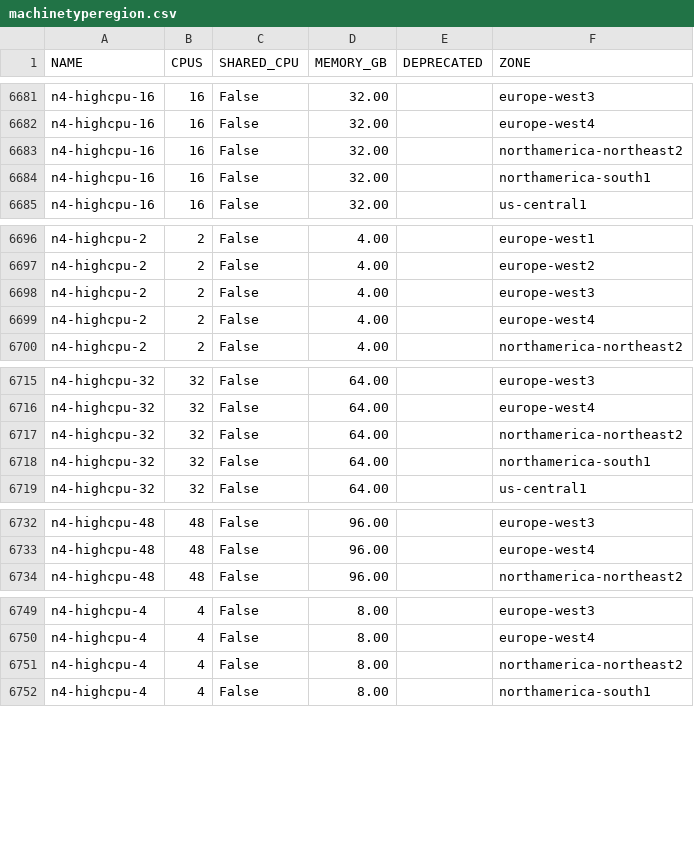
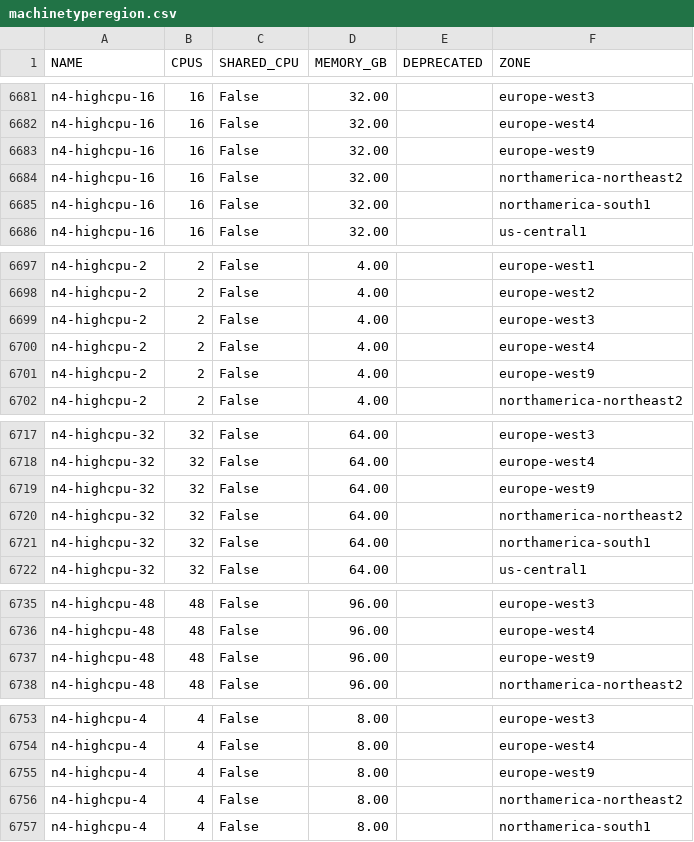
Before and after one commit to Cyclenerd/google-cloud-pricing-cost-calculator, a CSV file: tools/machinetyperegion.csv, drawn as a sheet; only a part is shown, gaps mark what is left out; the diff covers the shown part only.

```diff
--- a/tools/machinetyperegion.csv
+++ b/tools/machinetyperegion.csv
@@ -6682,2 +6682,3 @@ n4-highcpu-16;16;False;32.00;;europe-west3
 n4-highcpu-16;16;False;32.00;;europe-west4
+n4-highcpu-16;16;False;32.00;;europe-west9
 n4-highcpu-16;16;False;32.00;;northamerica-northeast2
@@ -6699,2 +6700,3 @@ n4-highcpu-2;2;False;4.00;;europe-west3
 n4-highcpu-2;2;False;4.00;;europe-west4
+n4-highcpu-2;2;False;4.00;;europe-west9
 n4-highcpu-2;2;False;4.00;;northamerica-northeast2
@@ -6716,2 +6718,3 @@ n4-highcpu-32;32;False;64.00;;europe-west3
 n4-highcpu-32;32;False;64.00;;europe-west4
+n4-highcpu-32;32;False;64.00;;europe-west9
 n4-highcpu-32;32;False;64.00;;northamerica-northeast2
@@ -6733,2 +6736,3 @@ n4-highcpu-48;48;False;96.00;;europe-west3
 n4-highcpu-48;48;False;96.00;;europe-west4
+n4-highcpu-48;48;False;96.00;;europe-west9
 n4-highcpu-48;48;False;96.00;;northamerica-northeast2
@@ -6750,2 +6754,3 @@ n4-highcpu-4;4;False;8.00;;europe-west3
 n4-highcpu-4;4;False;8.00;;europe-west4
+n4-highcpu-4;4;False;8.00;;europe-west9
 n4-highcpu-4;4;False;8.00;;northamerica-northeast2
```
Also changed, not shown: 16 added rows elsewhere in this file.
